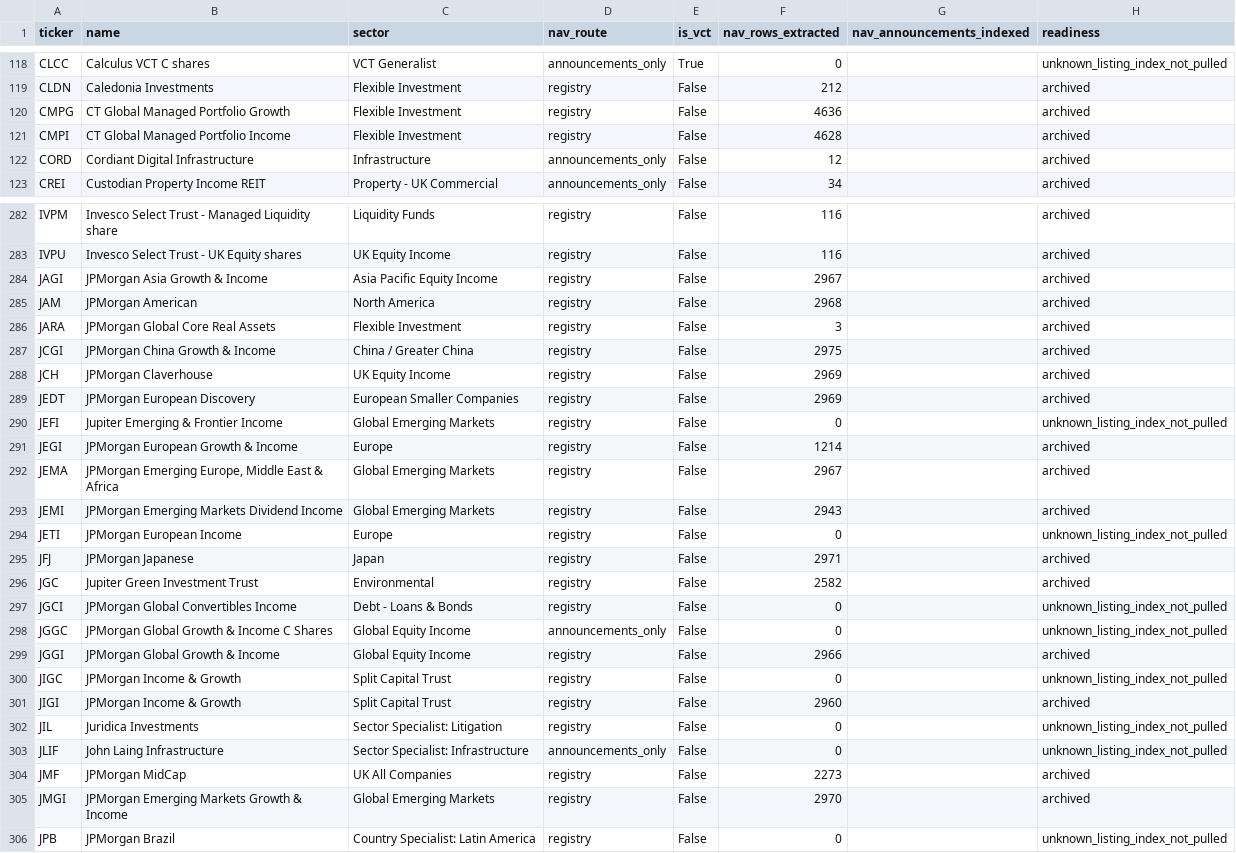
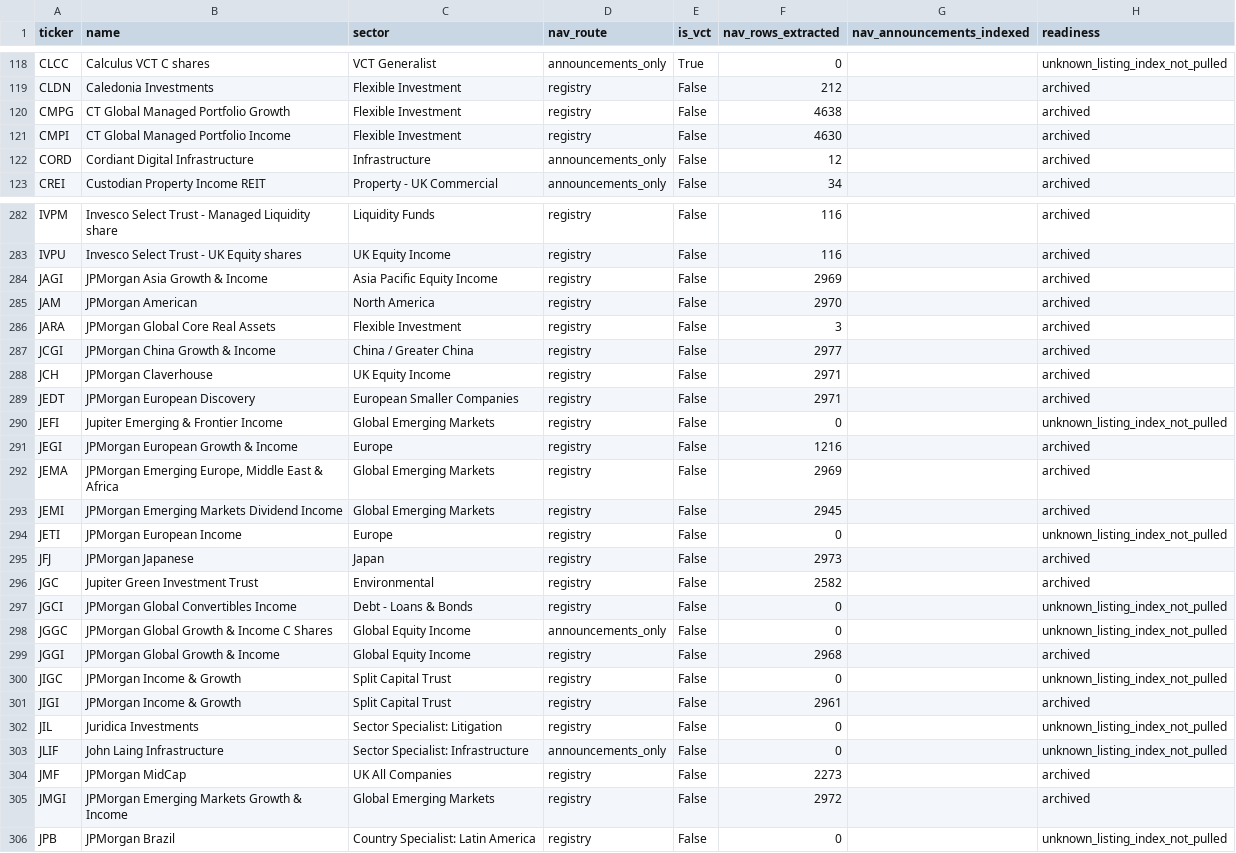
Before and after one commit to hdcapital/cef-research, a CSV file: outputs/live/uk_nav_archive_readiness.csv, drawn as a sheet; only a part is shown, gaps mark what is left out; the diff covers the shown part only.

```diff
--- a/outputs/live/uk_nav_archive_readiness.csv
+++ b/outputs/live/uk_nav_archive_readiness.csv
@@ -119,4 +119,4 @@ CLCC,Calculus VCT C shares,VCT Generalist,announcements_only,True,0,,unknown_lis
 CLDN,Caledonia Investments,Flexible Investment,registry,False,212,,archived
-CMPG,CT Global Managed Portfolio Growth,Flexible Investment,registry,False,4636,,archived
-CMPI,CT Global Managed Portfolio Income,Flexible Investment,registry,False,4628,,archived
+CMPG,CT Global Managed Portfolio Growth,Flexible Investment,registry,False,4638,,archived
+CMPI,CT Global Managed Portfolio Income,Flexible Investment,registry,False,4630,,archived
 CORD,Cordiant Digital Infrastructure,Infrastructure,announcements_only,False,12,,archived
@@ -283,14 +283,14 @@ IVPM,Invesco Select Trust - Managed Liquidity share,Liquidity Funds,registry,Fal
 IVPU,Invesco Select Trust - UK Equity shares,UK Equity Income,registry,False,116,,archived
-JAGI,JPMorgan Asia Growth & Income,Asia Pacific Equity Income,registry,False,2967,,archived
-JAM,JPMorgan American,North America,registry,False,2968,,archived
+JAGI,JPMorgan Asia Growth & Income,Asia Pacific Equity Income,registry,False,2969,,archived
+JAM,JPMorgan American,North America,registry,False,2970,,archived
 JARA,JPMorgan Global Core Real Assets,Flexible Investment,registry,False,3,,archived
-JCGI,JPMorgan China Growth & Income,China / Greater China,registry,False,2975,,archived
-JCH,JPMorgan Claverhouse,UK Equity Income,registry,False,2969,,archived
-JEDT,JPMorgan European Discovery,European Smaller Companies,registry,False,2969,,archived
+JCGI,JPMorgan China Growth & Income,China / Greater China,registry,False,2977,,archived
+JCH,JPMorgan Claverhouse,UK Equity Income,registry,False,2971,,archived
+JEDT,JPMorgan European Discovery,European Smaller Companies,registry,False,2971,,archived
 JEFI,Jupiter Emerging & Frontier Income,Global Emerging Markets,registry,False,0,,unknown_listing_index_not_pulled
-JEGI,JPMorgan European Growth & Income,Europe,registry,False,1214,,archived
-JEMA,"JPMorgan Emerging Europe, Middle East & Africa",Global Emerging Markets,registry,False,2967,,archived
-JEMI,JPMorgan Emerging Markets Dividend Income,Global Emerging Markets,registry,False,2943,,archived
+JEGI,JPMorgan European Growth & Income,Europe,registry,False,1216,,archived
+JEMA,"JPMorgan Emerging Europe, Middle East & Africa",Global Emerging Markets,registry,False,2969,,archived
+JEMI,JPMorgan Emerging Markets Dividend Income,Global Emerging Markets,registry,False,2945,,archived
 JETI,JPMorgan European Income,Europe,registry,False,0,,unknown_listing_index_not_pulled
-JFJ,JPMorgan Japanese,Japan,registry,False,2971,,archived
+JFJ,JPMorgan Japanese,Japan,registry,False,2973,,archived
 JGC,Jupiter Green Investment Trust,Environmental,registry,False,2582,,archived
@@ -298,5 +298,5 @@ JGCI,JPMorgan Global Convertibles Income,Debt - Loans & Bonds,registry,False,0,,
 JGGC,JPMorgan Global Growth & Income C Shares,Global Equity Income,announcements_only,False,0,,unknown_listing_index_not_pulled
-JGGI,JPMorgan Global Growth & Income,Global Equity Income,registry,False,2966,,archived
+JGGI,JPMorgan Global Growth & Income,Global Equity Income,registry,False,2968,,archived
 JIGC,JPMorgan Income & Growth,Split Capital Trust,registry,False,0,,unknown_listing_index_not_pulled
-JIGI,JPMorgan Income & Growth,Split Capital Trust,registry,False,2960,,archived
+JIGI,JPMorgan Income & Growth,Split Capital Trust,registry,False,2961,,archived
 JIL,Juridica Investments,Sector Specialist: Litigation,registry,False,0,,unknown_listing_index_not_pulled
@@ -304,3 +304,3 @@ JLIF,John Laing Infrastructure,Sector Specialist: Infrastructure,announcements_o
 JMF,JPMorgan MidCap,UK All Companies,registry,False,2273,,archived
-JMGI,JPMorgan Emerging Markets Growth & Income,Global Emerging Markets,registry,False,2970,,archived
+JMGI,JPMorgan Emerging Markets Growth & Income,Global Emerging Markets,registry,False,2972,,archived
 JPB,JPMorgan Brazil,Country Specialist: Latin America,registry,False,0,,unknown_listing_index_not_pulled
```
Also changed, not shown: 101 edited cells elsewhere in this file, outputs/live/uk_discount_coverage.csv, outputs/live/uk_discount_latest.csv, 6 other files.
